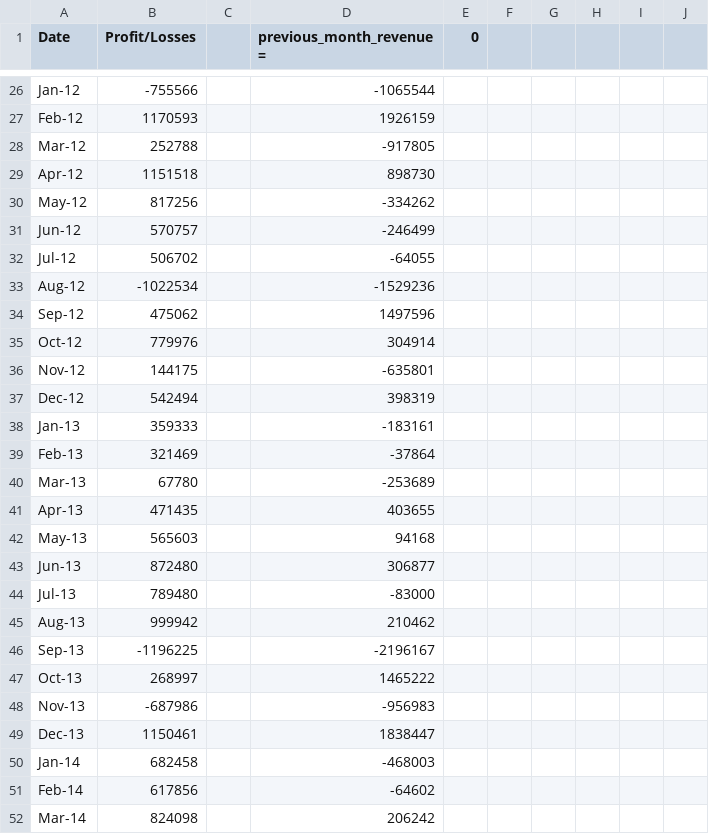
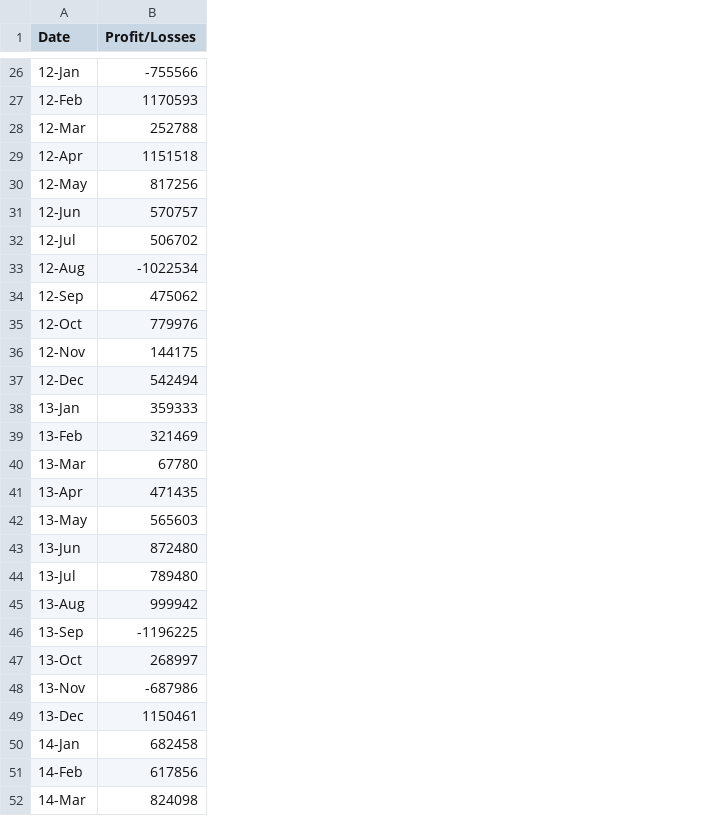
Before and after one commit to akankshakukhraniya/python-PyMeUpCharlie, a CSV file: PyBank/Resources/budget_data.csv, drawn as a sheet; only a part is shown, gaps mark what is left out; the diff covers the shown part only; the diff names each change by its address in the sheet, - before the commit and + after, or states it on an @@ line.

```diff
--- a/PyBank/Resources/budget_data.csv
+++ b/PyBank/Resources/budget_data.csv
-column C, empty
-column D (previous_month_revenue =), rows 26-52: -1065544 | 1926159 | -917805 | 898730 | -334262 | -246499 | -64055 | -1529236 | 1497596 | 304914 | -635801 | 398319 | -183161 | -37864 | -253689 | 403655 | 94168 | 306877 | -83000 | 210462 | -2196167 | 1465222 | -956983 | 1838447 | -468003 | -64602 | 206242
-column E (0), empty
-column F, empty
-column G, empty
-column H, empty
-column I, empty
-column J, empty
-A26 (Date): Jan-12
+A26 (Date): 12-Jan
-A27 (Date): Feb-12
+A27 (Date): 12-Feb
-A28 (Date): Mar-12
+A28 (Date): 12-Mar
-A29 (Date): Apr-12
+A29 (Date): 12-Apr
-A30 (Date): May-12
+A30 (Date): 12-May
-A31 (Date): Jun-12
+A31 (Date): 12-Jun
-A32 (Date): Jul-12
+A32 (Date): 12-Jul
-A33 (Date): Aug-12
+A33 (Date): 12-Aug
-A34 (Date): Sep-12
+A34 (Date): 12-Sep
-A35 (Date): Oct-12
+A35 (Date): 12-Oct
-A36 (Date): Nov-12
+A36 (Date): 12-Nov
-A37 (Date): Dec-12
+A37 (Date): 12-Dec
-A38 (Date): Jan-13
+A38 (Date): 13-Jan
-A39 (Date): Feb-13
+A39 (Date): 13-Feb
-A40 (Date): Mar-13
+A40 (Date): 13-Mar
-A41 (Date): Apr-13
+A41 (Date): 13-Apr
-A42 (Date): May-13
+A42 (Date): 13-May
-A43 (Date): Jun-13
+A43 (Date): 13-Jun
-A44 (Date): Jul-13
+A44 (Date): 13-Jul
-A45 (Date): Aug-13
+A45 (Date): 13-Aug
-A46 (Date): Sep-13
+A46 (Date): 13-Sep
-A47 (Date): Oct-13
+A47 (Date): 13-Oct
-A48 (Date): Nov-13
+A48 (Date): 13-Nov
-A49 (Date): Dec-13
+A49 (Date): 13-Dec
-A50 (Date): Jan-14
+A50 (Date): 14-Jan
-A51 (Date): Feb-14
+A51 (Date): 14-Feb
-A52 (Date): Mar-14
+A52 (Date): 14-Mar
```
Also changed, not shown: 59 edited cells elsewhere in this file.
